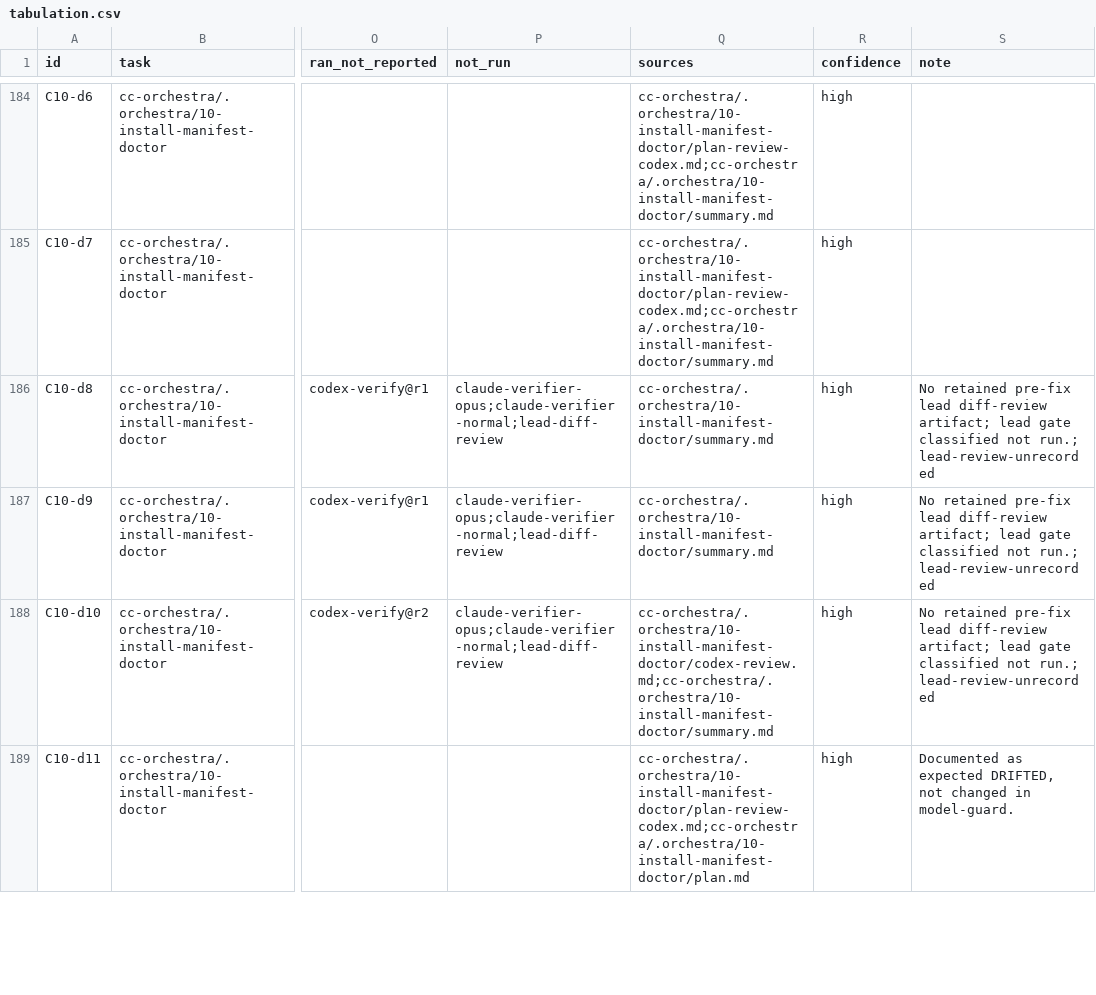
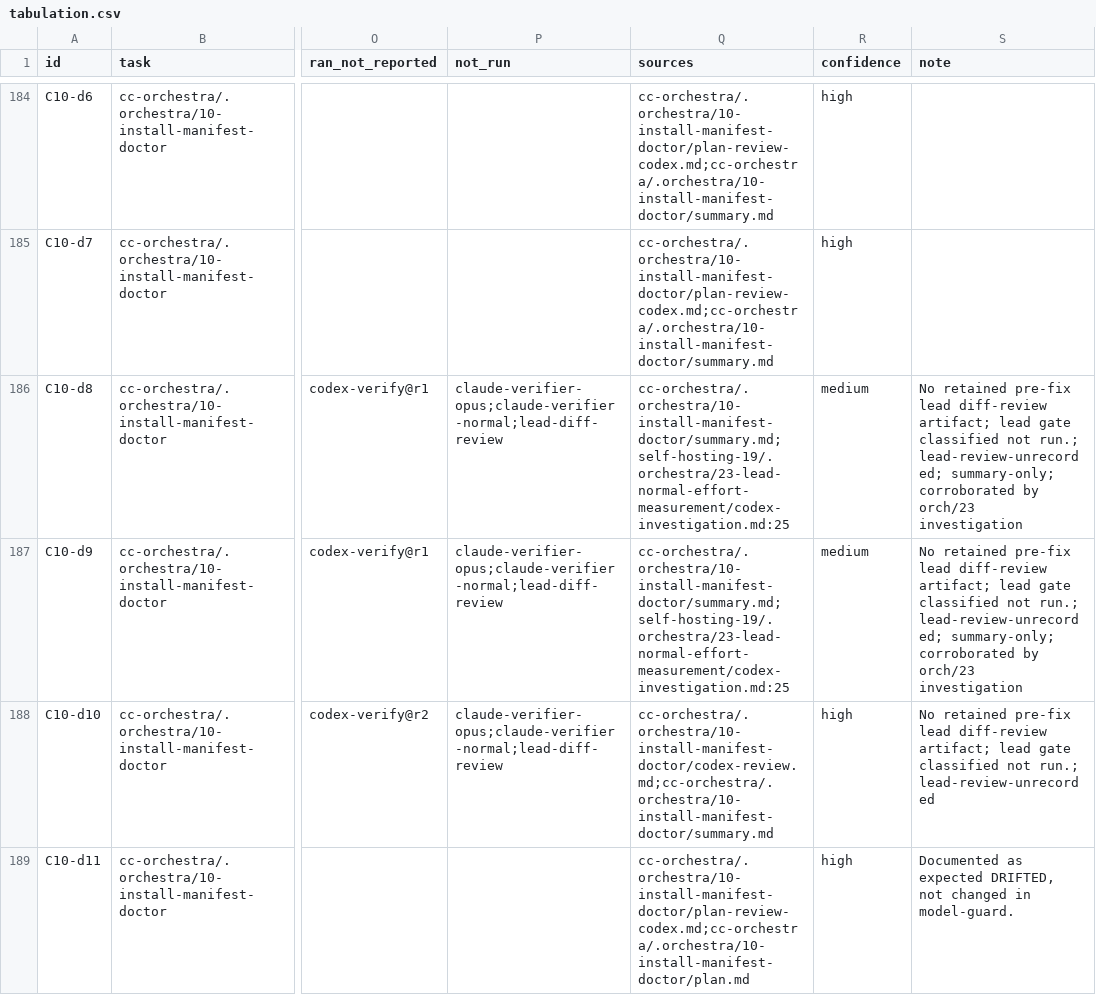
Before and after one commit to janghunn/cc-orchestra-public, a CSV file: eval/gate-ab/tabulation.csv, drawn as a sheet; only a part is shown, gaps mark what is left out; the diff names each change by its address in the sheet, - before the commit and + after, or states it on an @@ line.

```diff
--- a/eval/gate-ab/tabulation.csv
+++ b/eval/gate-ab/tabulation.csv
-Q186:Q187 (sources): cc-orchestra/.orchestra/10-install-manifest-doctor/summary.md
+Q186:Q187 (sources): cc-orchestra/.orchestra/10-install-manifest-doctor/summary.md;self-hosting-19/.orchestra/23-lead-normal-effort-measurement/codex-investigation.md:25
-R186:R187 (confidence): high
+R186:R187 (confidence): medium
-S186:S187 (note): …not run.; lead-review-unrecorded
+S186:S187 (note): …not run.; lead-review-unrecorded; summary-only; corroborated by orch/23 investigation
```
Also changed, not shown: 1 other file.
